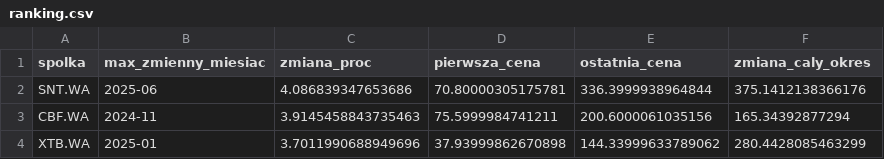
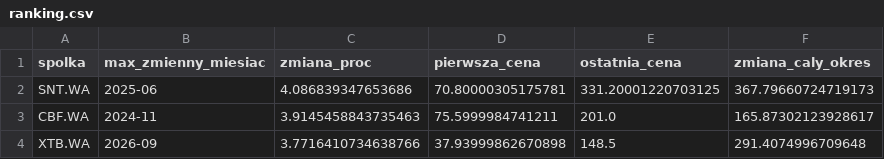
Before and after one commit to gracjan20022002-prog/GPW---pulse, a CSV file: gold/ranking.csv, drawn as a sheet.

```diff
--- a/gold/ranking.csv
+++ b/gold/ranking.csv
@@ -1,4 +1,4 @@
 spolka,max_zmienny_miesiac,zmiana_proc,pierwsza_cena,ostatnia_cena,zmiana_caly_okres
-SNT.WA,2025-06,4.086839347653686,70.80000305175781,336.3999938964844,375.1412138366176
-CBF.WA,2024-11,3.9145458843735463,75.5999984741211,200.6000061035156,165.34392877294
-XTB.WA,2025-01,3.7011990688949696,37.93999862670898,144.33999633789062,280.4428085463299
+SNT.WA,2025-06,4.086839347653686,70.80000305175781,331.20001220703125,367.79660724719173
+CBF.WA,2024-11,3.9145458843735463,75.5999984741211,201.0,165.87302123928617
+XTB.WA,2026-09,3.7716410734638766,37.93999862670898,148.5,291.4074996709648
```
Also changed, not shown: gold/dane_dzienne.csv, silver/clean_data.csv.
